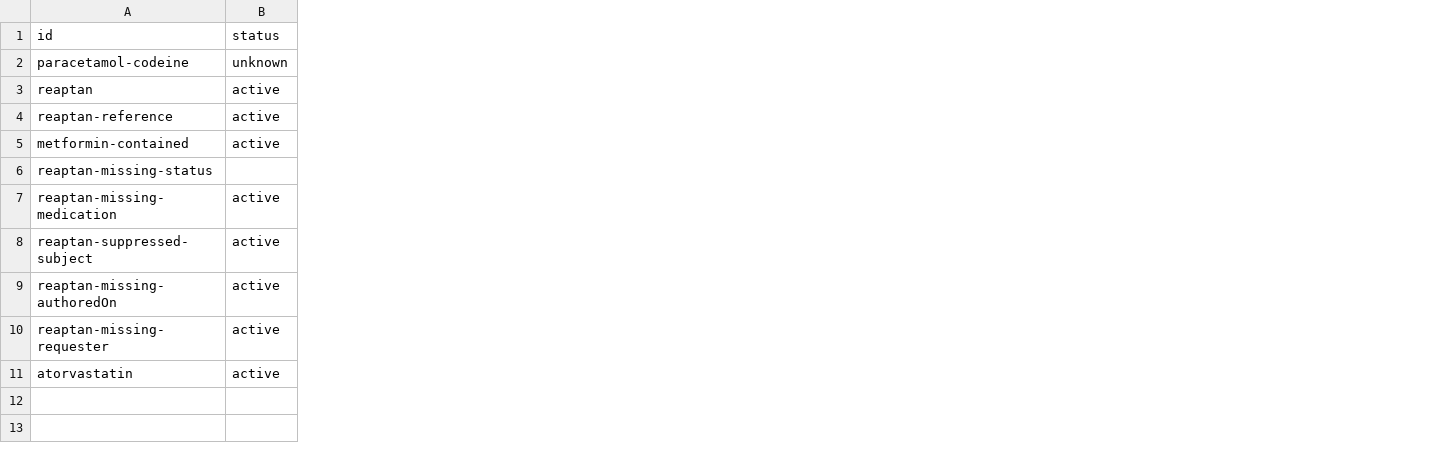
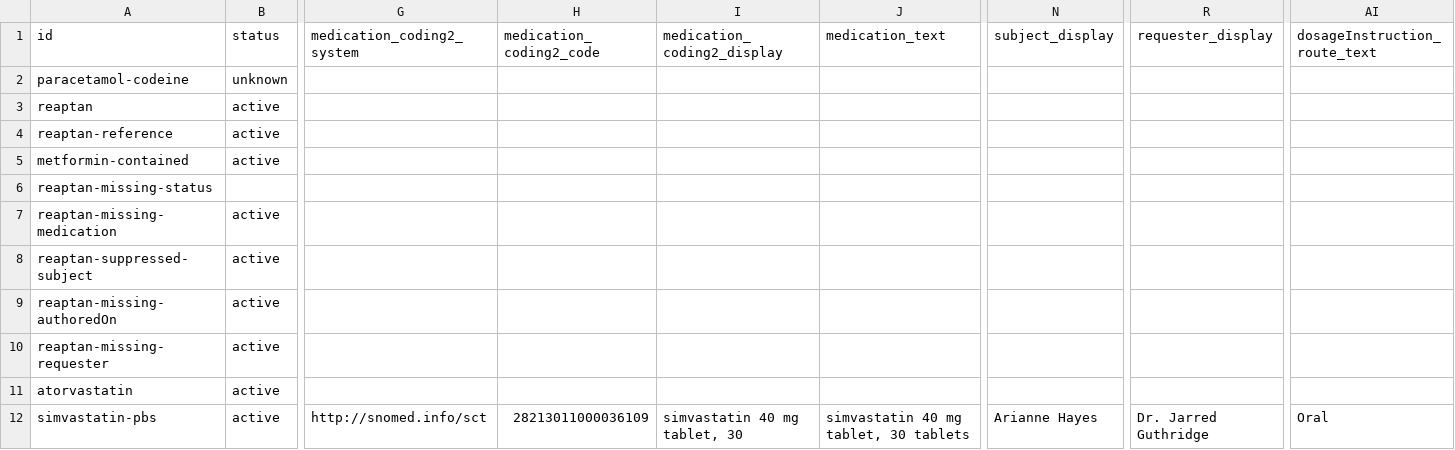
Before and after one commit to hl7au/au-fhir-test-data, a CSV file: testdata-csv/AU Core Sample Data - MedicationRequest.csv, drawn as a sheet; only a part is shown, gaps mark what is left out; rows hold the shown columns only; the diff names each change by its address in the sheet, - before the commit and + after, or states it on an @@ line.

Commit message:
Moved MedicationRequest-simvastatin-pbs from direct-fhir-test-resources to AU Core Sample Data - MedicationRequest.csv and updated CSV2MedicationRequest.map to support display elements and numberOfRepeatsAllowed without dispenseInterval

```diff
--- a/testdata-csv/AU Core Sample Data - MedicationRequest.csv
+++ b/testdata-csv/AU Core Sample Data - MedicationRequest.csv
+column G (medication_coding2_system), empty
+column H (medication_coding2_code), empty
+column I (medication_coding2_display), empty
+column J (medication_text), empty
+column N (subject_display), empty
+column R (requester_display), empty
+column AI (dosageInstruction_route_text), empty
+row 12: simvastatin-pbs | active | http://snomed.info/sct | 28213011000036109 | simvastatin 40 mg tablet, 30 | simvastatin 40 mg tablet, 30 tablets | Arianne Hayes | Dr. Jarred Guthridge | Oral
```
Also changed, not shown: 12 other files.
